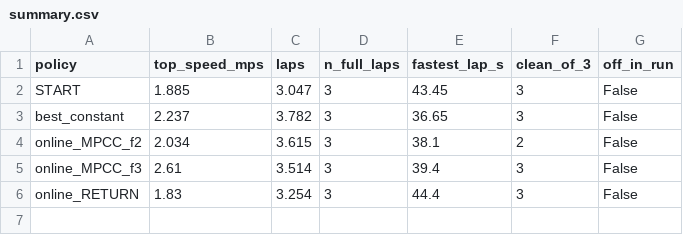
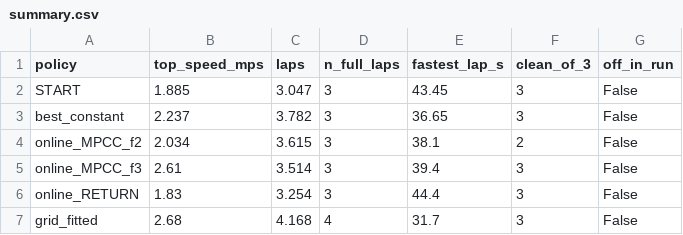
Before and after one commit to agpoks/mpcc-online-tuning, a CSV file: results/paper_smooth/summary.csv, drawn as a sheet.

```diff
--- a/results/paper_smooth/summary.csv
+++ b/results/paper_smooth/summary.csv
@@ -6 +6,2 @@ online_MPCC_f3,2.61,3.514,3,39.4,3,False
 online_RETURN,1.83,3.254,3,44.4,3,False
+grid_fitted,2.68,4.168,4,31.7,3,False
```
Also changed, not shown: 16 other files.
